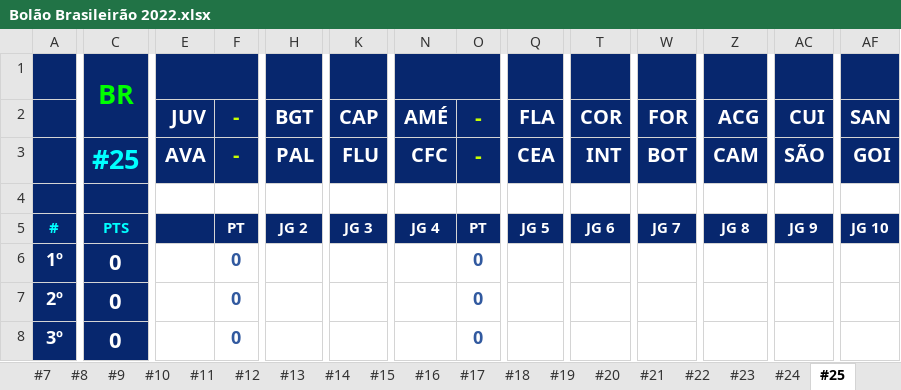
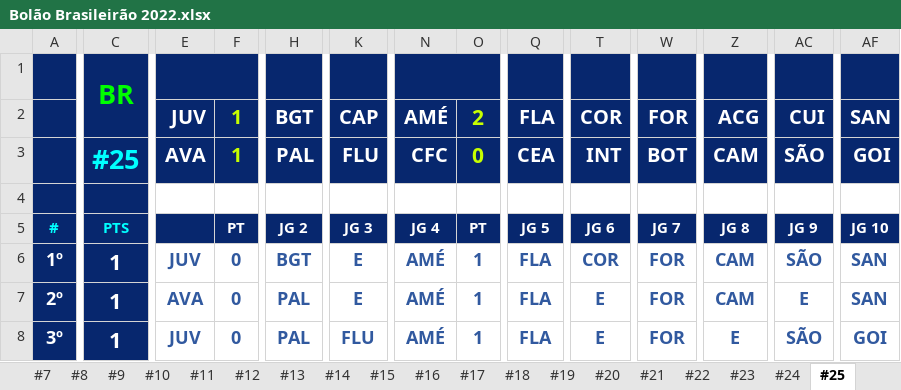
Before and after one commit to thiagogagliari/bolaobrasileirao, an Excel workbook: Bolão Brasileirão 2022.xlsx, sheet #25, drawn as a sheet; only a part is shown, gaps mark what is left out; values as stored, in another font and other column widths than the file's, no borders; charts and pictures and conditional formats not drawn; removed rows and columns are numbered as before the commit, all else as after; rows hold the shown columns only; the diff covers the shown part only; the diff names each change by its address in the sheet, - before the commit and + after, or states it on an @@ line.

```diff
--- a/Bolão Brasileirão 2022.xlsx (sheet #25)
+++ b/Bolão Brasileirão 2022.xlsx (sheet #25)
-F2:F3: -
+F2:F3: 1
-O2: -
+O2: 2
-O3: -
+O3: 0
-row 4:  |  | GOI |  | CFC | E | E |  | E | FOR | FLA | E | INT | COR
+row 4:  |  | E |  | E | CAP | AMÉ |  | - | - | - | - | - | -
-C6:C8: 0
+C6:C8: 1
-E6: (empty)
+E6: JUV
-H6: (empty)
+H6: BGT
-K6:K7: (empty)
+K6:K7: E
-N6:N8: (empty)
+N6:N8: AMÉ
-O6:O8: 0
+O6:O8: 1
-Q6:Q8: (empty)
+Q6:Q8: FLA
-T6: (empty)
+T6: COR
-W6:W8: (empty)
+W6:W8: FOR
-Z6:Z7: (empty)
+Z6:Z7: CAM
-AC6: (empty)
+AC6: SÃO
-AF6:AF7: (empty)
+AF6:AF7: SAN
-E7: (empty)
+E7: AVA
-H7:H8: (empty)
+H7:H8: PAL
-T7:T8: (empty)
+T7:T8: E
-AC7: (empty)
+AC7: E
-E8: (empty)
+E8: JUV
-K8: (empty)
+K8: FLU
-Z8: (empty)
+Z8: E
-AC8: (empty)
+AC8: SÃO
-AF8: (empty)
+AF8: GOI
```
Also changed, not shown: 197 edited cells elsewhere in this sheet, charts or pictures, 2 other files.
